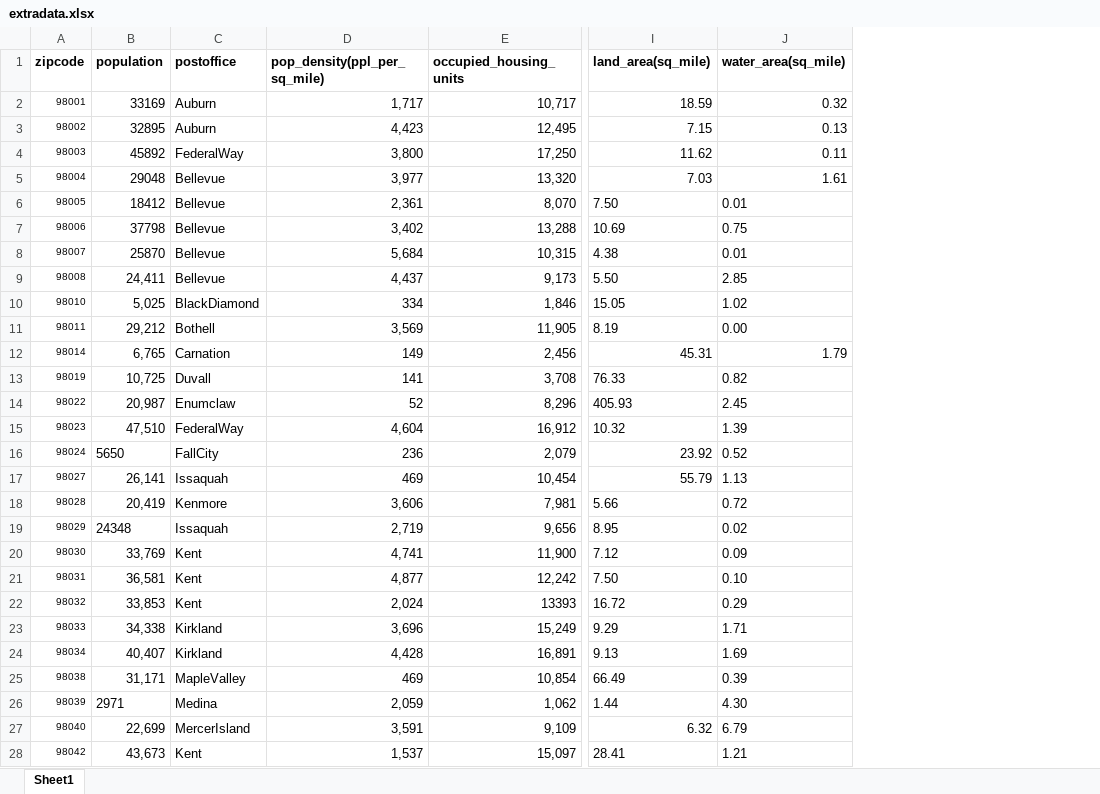
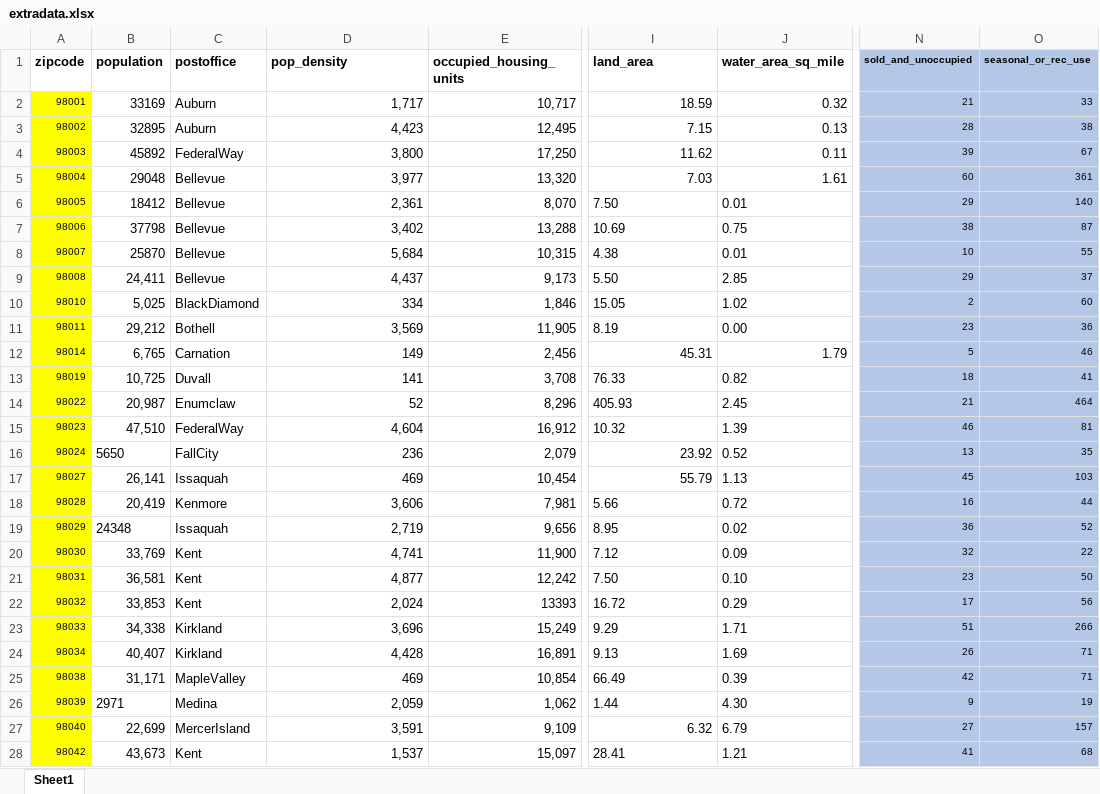
Before and after one commit to brenfrrs/kings_county_housing, an Excel workbook: EDA/extradata.xlsx, sheet Sheet1, drawn as a sheet; only a part is shown, gaps mark what is left out; values as stored, in another font and other column widths than the file's, no borders; the diff covers the shown part only; the diff names each change by its address in the sheet, - before the commit and + after, or states it on an @@ line.

Commit message:
additional zipcode data added

```diff
--- a/EDA/extradata.xlsx (sheet Sheet1)
+++ b/EDA/extradata.xlsx (sheet Sheet1)
+column N (sold_and_unoccupied), rows 2-28: 21 | 28 | 39 | 60 | 29 | 38 | 10 | 29 | 2 | 23 | 5 | 18 | 21 | 46 | 13 | 45 | 16 | 36 | 32 | 23 | 17 | 51 | 26 | 42 | 9 | 27 | 41
+column O (seasonal_or_rec_use), rows 2-28: 33 | 38 | 67 | 361 | 140 | 87 | 55 | 37 | 60 | 36 | 46 | 41 | 464 | 81 | 35 | 103 | 44 | 52 | 22 | 50 | 56 | 266 | 71 | 71 | 19 | 157 | 68
-D1: pop_density(ppl_per_sq_mile)
+D1: pop_density
-I1: land_area(sq_mile)
+I1: land_area
-J1: water_area(sq_mile)
+J1: water_area_sq_mile
-A2:A28 fill: none
+A2:A28 fill: #FFFF00
```
Also changed, not shown: cell formats elsewhere in this sheet.
